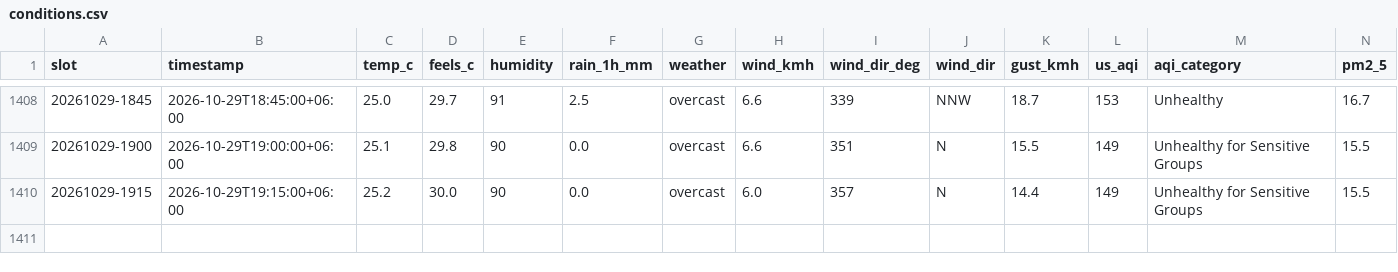
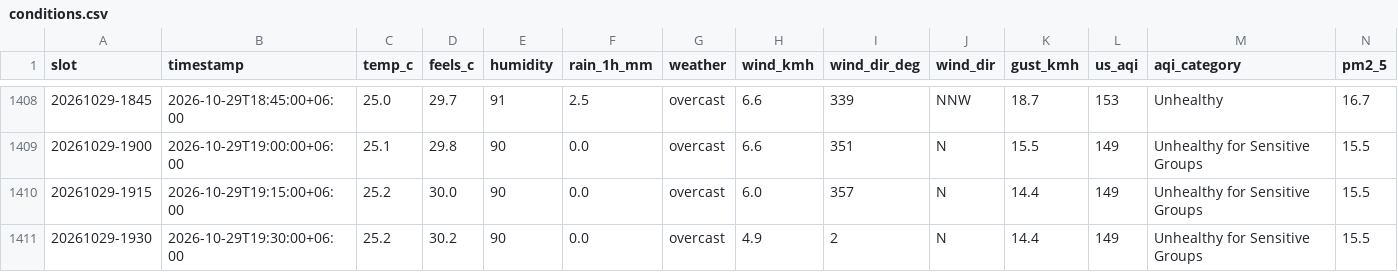
Before and after one commit to wiki-ruhan/Dhaka-Jam-70, a CSV file: data/conditions.csv, drawn as a sheet; only a part is shown, gaps mark what is left out; rows hold the shown columns only; the diff names each change by its address in the sheet, - before the commit and + after, or states it on an @@ line.

```diff
--- a/data/conditions.csv
+++ b/data/conditions.csv
+row 1411: 20261029-1930 | 2026-10-29T19:30:00+06:00 | 25.2 | 30.2 | 90 | 0.0 | overcast | 4.9 | 2 | N | 14.4 | 149 | Unhealthy for Sensitive Groups | 15.5
```
Also changed, not shown: data/daily/ranking/2026-10-29_ranking.csv, data/daily_summary.csv, 15 other files.
